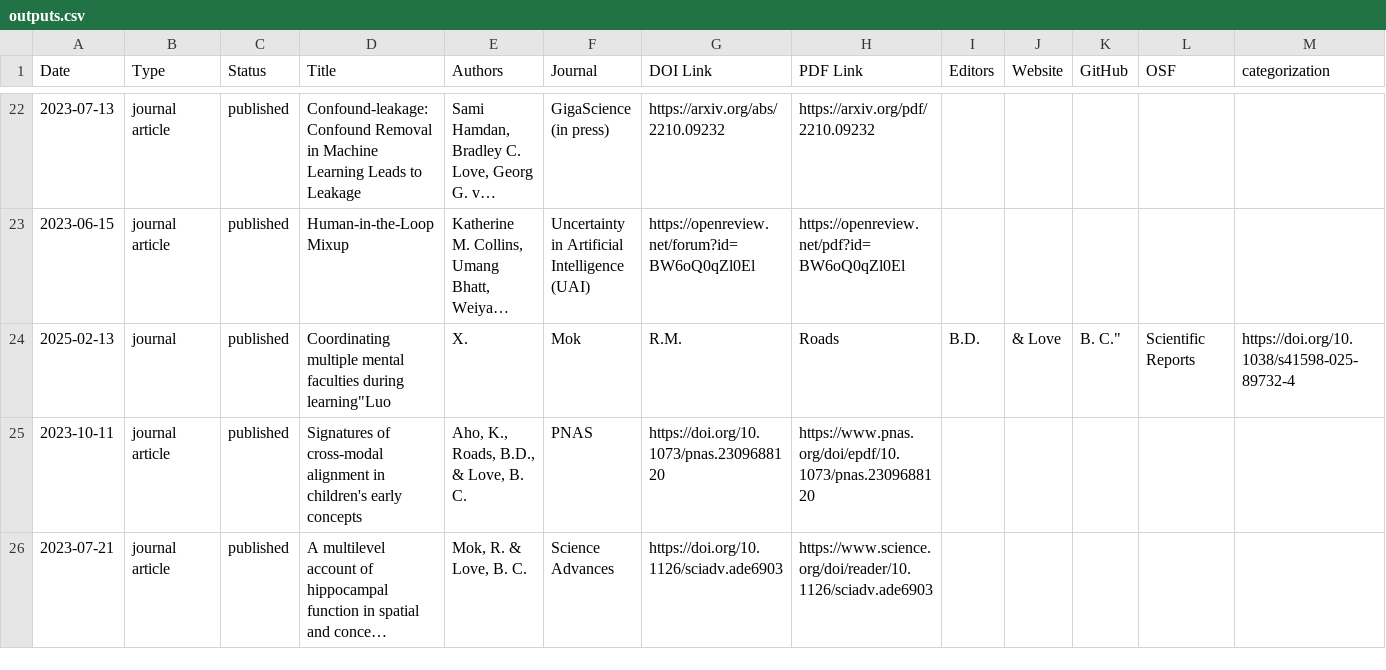
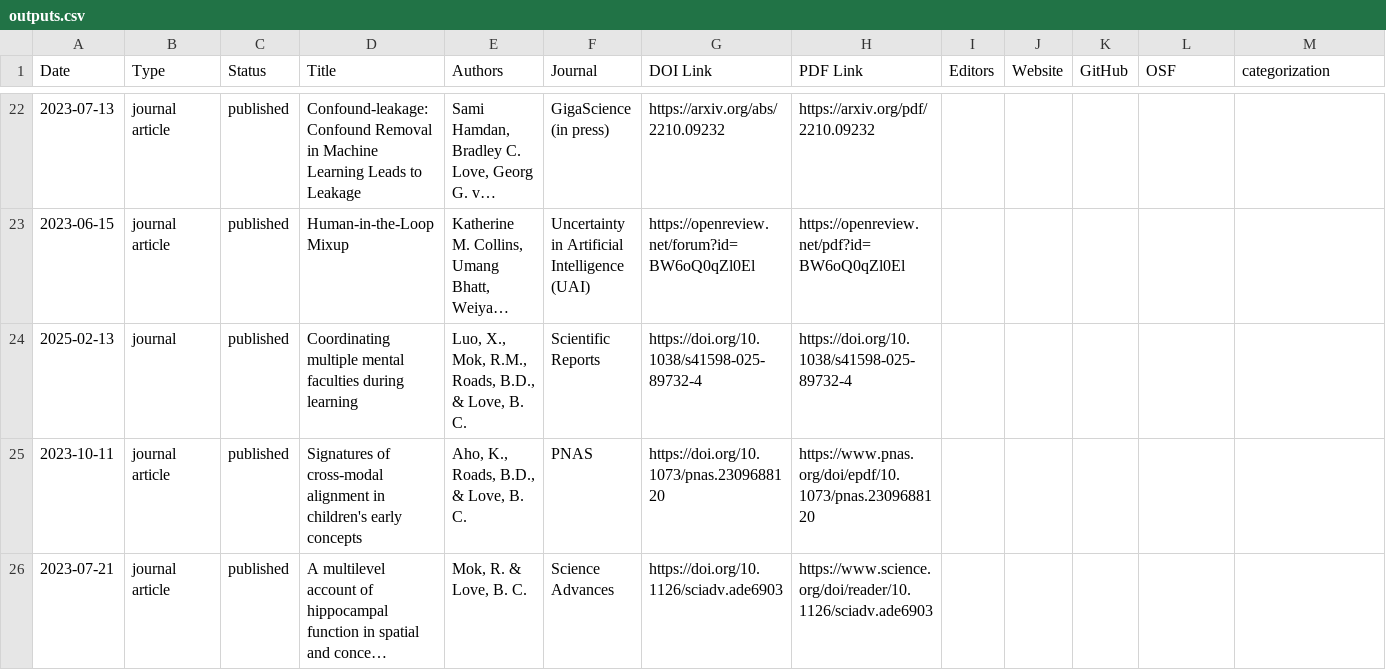
Before and after one commit to lovebc/lovebc.github.io, a CSV file: _data/outputs.csv, drawn as a sheet; only a part is shown, gaps mark what is left out; long unchanged cells end in …; removed rows and columns are numbered as before the commit, all else as after; rows hold the shown columns only; the diff names each change by its address in the sheet, - before the commit and + after, or states it on an @@ line.

Commit message:
Update outputs.csv

```diff
--- a/_data/outputs.csv
+++ b/_data/outputs.csv
-row 24: 2025-02-13 | journal | published | Coordinating multiple mental faculties during learning"Luo | X. | Mok | R.M. | Roads | B.D. | & Love | B. C." | Scientific Reports | https://doi.org/10.1038/s41598-025-89732-4
+row 24: 2025-02-13 | journal | published | Coordinating multiple mental faculties during learning | Luo, X., Mok, R.M., Roads, B.D., & Love, B. C. | Scientific Reports | https://doi.org/10.1038/s41598-025-89732-4 | https://doi.org/10.1038/s41598-025-89732-4
```
